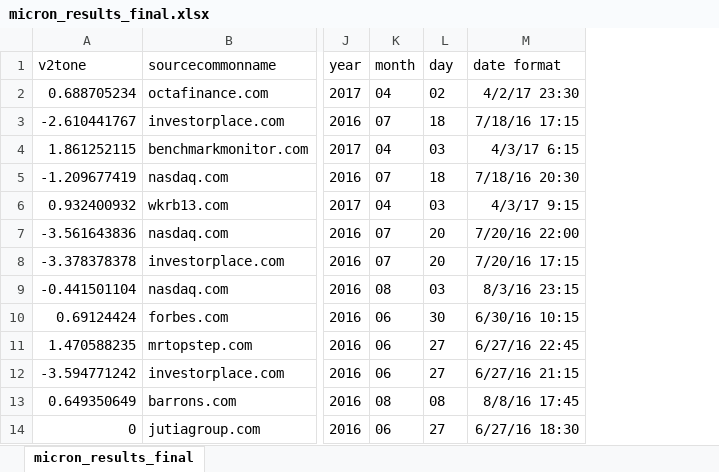
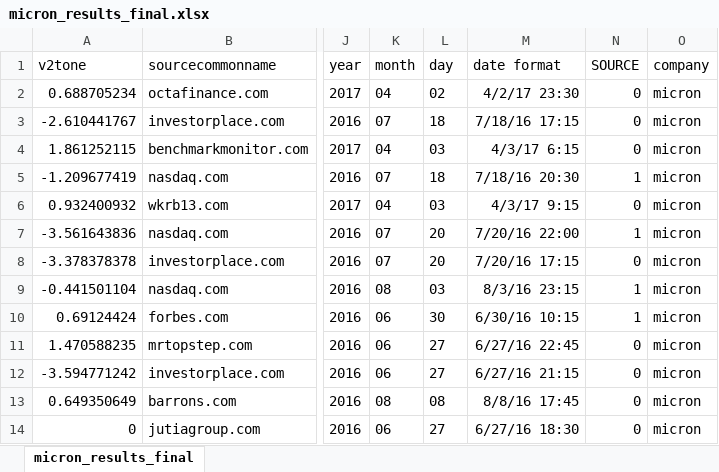
Before and after one commit to ksingarajah/fund, an Excel workbook: data/micron/micron_results_final.xlsx, sheet micron_results_final, drawn as a sheet; only a part is shown, gaps mark what is left out; values as stored, in another font and other column widths than the file's, no borders; the diff names each change by its address in the sheet, - before the commit and + after, or states it on an @@ line.

Commit message:
weekly averages for each different theme category

```diff
--- a/data/micron/micron_results_final.xlsx (sheet micron_results_final)
+++ b/data/micron/micron_results_final.xlsx (sheet micron_results_final)
+column N (SOURCE), rows 2-14: 0 | 0 | 0 | 1 | 0 | 1 | 0 | 1 | 1 | 0 | 0 | 0 | 0
+column O (company), rows 2-14: all micron
```
Also changed, not shown: data/amd/amd_results_final.xlsx, 31 other files.
